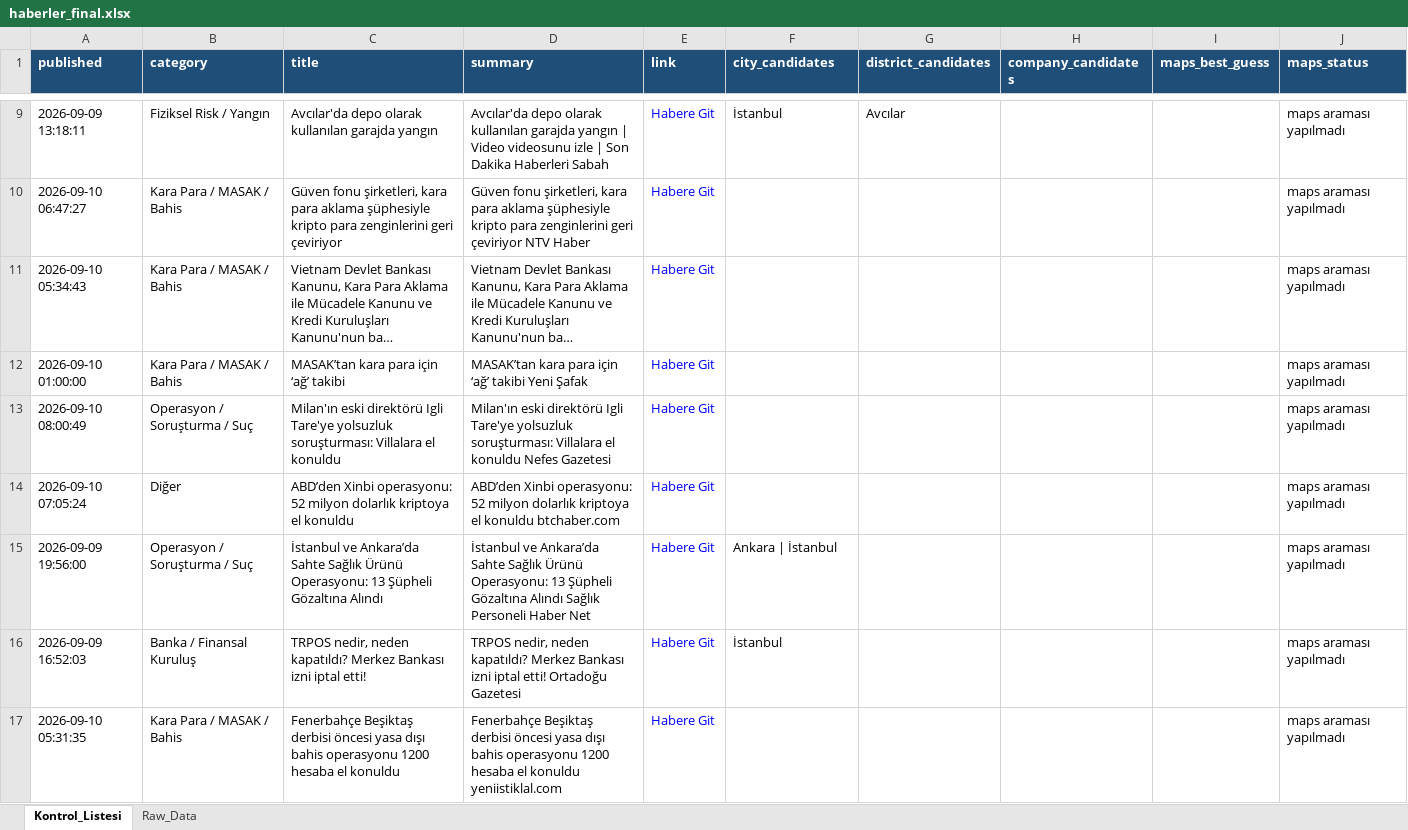
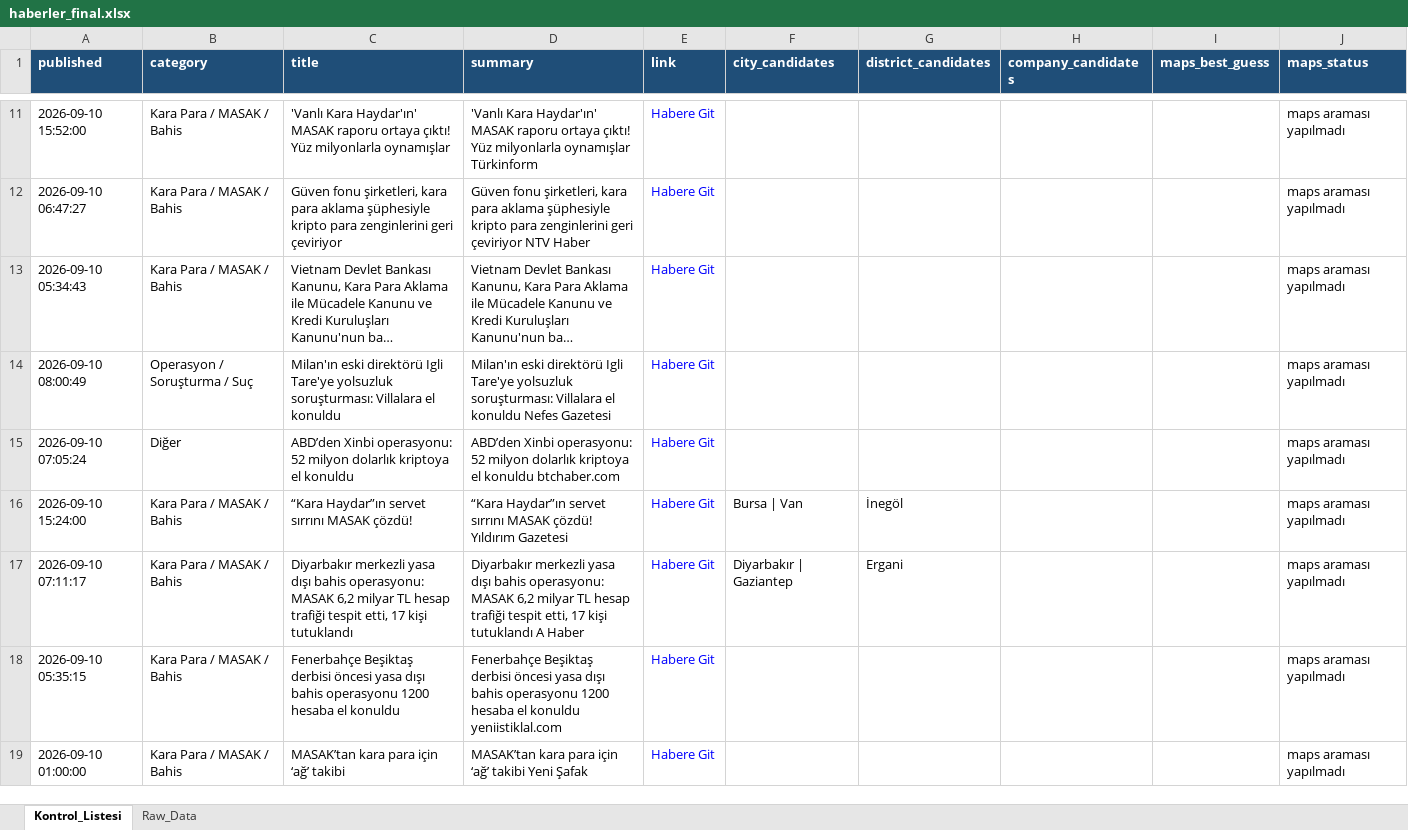
Before and after one commit to 19982109/haber-risk-monitor, an Excel workbook: data/haberler_final.xlsx, sheet Kontrol_Listesi, drawn as a sheet; only a part is shown, gaps mark what is left out; long unchanged cells end in …; values as stored, in another font and other column widths than the file's, no borders; removed rows and columns are numbered as before the commit, all else as after; the diff covers the shown part only; the diff names each change by its address in the sheet, - before the commit and + after, or states it on an @@ line.

```diff
--- a/data/haberler_final.xlsx (sheet Kontrol_Listesi)
+++ b/data/haberler_final.xlsx (sheet Kontrol_Listesi)
-row 9: 2026-09-09 13:18:11 | Fiziksel Risk / Yangın | Avcılar'da depo olarak kullanılan garajda yangın | Avcılar'da depo olarak kullanılan garajda yangın | Video videosunu izle | Son Dakika Haberleri Sabah | Habere Git | İstanbul | Avcılar |  |  | maps araması yapılmadı
+row 11: 2026-09-10 15:52:00 | Kara Para / MASAK / Bahis | 'Vanlı Kara Haydar'ın' MASAK raporu ortaya çıktı! Yüz milyonlarla oynamışlar | 'Vanlı Kara Haydar'ın' MASAK raporu ortaya çıktı! Yüz milyonlarla oynamışlar Türkinform | Habere Git |  |  |  |  | maps araması yapılmadı
-row 15: 2026-09-09 19:56:00 | Operasyon / Soruşturma / Suç | İstanbul ve Ankara’da Sahte Sağlık Ürünü Operasyonu: 13 Şüpheli Gözaltına Alındı | İstanbul ve Ankara’da Sahte Sağlık Ürünü Operasyonu: 13 Şüpheli Gözaltına Alındı Sağlık Personeli Haber Net | Habere Git | Ankara | İstanbul |  |  |  | maps araması yapılmadı
-row 16: 2026-09-09 16:52:03 | Banka / Finansal Kuruluş | TRPOS nedir, neden kapatıldı? Merkez Bankası izni iptal etti! | TRPOS nedir, neden kapatıldı? Merkez Bankası izni iptal etti! Ortadoğu Gazetesi | Habere Git | İstanbul |  |  |  | maps araması yapılmadı
+row 16: 2026-09-10 15:24:00 | Kara Para / MASAK / Bahis | “Kara Haydar”ın servet sırrını MASAK çözdü! | “Kara Haydar”ın servet sırrını MASAK çözdü! Yıldırım Gazetesi | Habere Git | Bursa | Van | İnegöl |  |  | maps araması yapılmadı
+row 17: 2026-09-10 07:11:17 | Kara Para / MASAK / Bahis | Diyarbakır merkezli yasa dışı bahis operasyonu: MASAK 6,2 milyar TL hesap trafiği tespit etti, 17 kişi tutuklandı | Diyarbakır merkezli yasa dışı bahis operasyonu: MASAK 6,2 milyar TL hesap trafiği tespit etti, 17 kişi tutuklandı A Haber | Habere Git | Diyarbakır | Gaziantep | Ergani |  |  | maps araması yapılmadı
-A18 (published): 2026-09-10 05:31:35
+A18 (published): 2026-09-10 05:35:15
@@ row 12 moved to row 19: 2026-09-10 01:00:00 @@
```
Also changed, not shown: 35 added rows, 38 removed rows, 5 moved rows and 63 edited cells elsewhere in this sheet, sheet Raw_Data, 1 other file.
